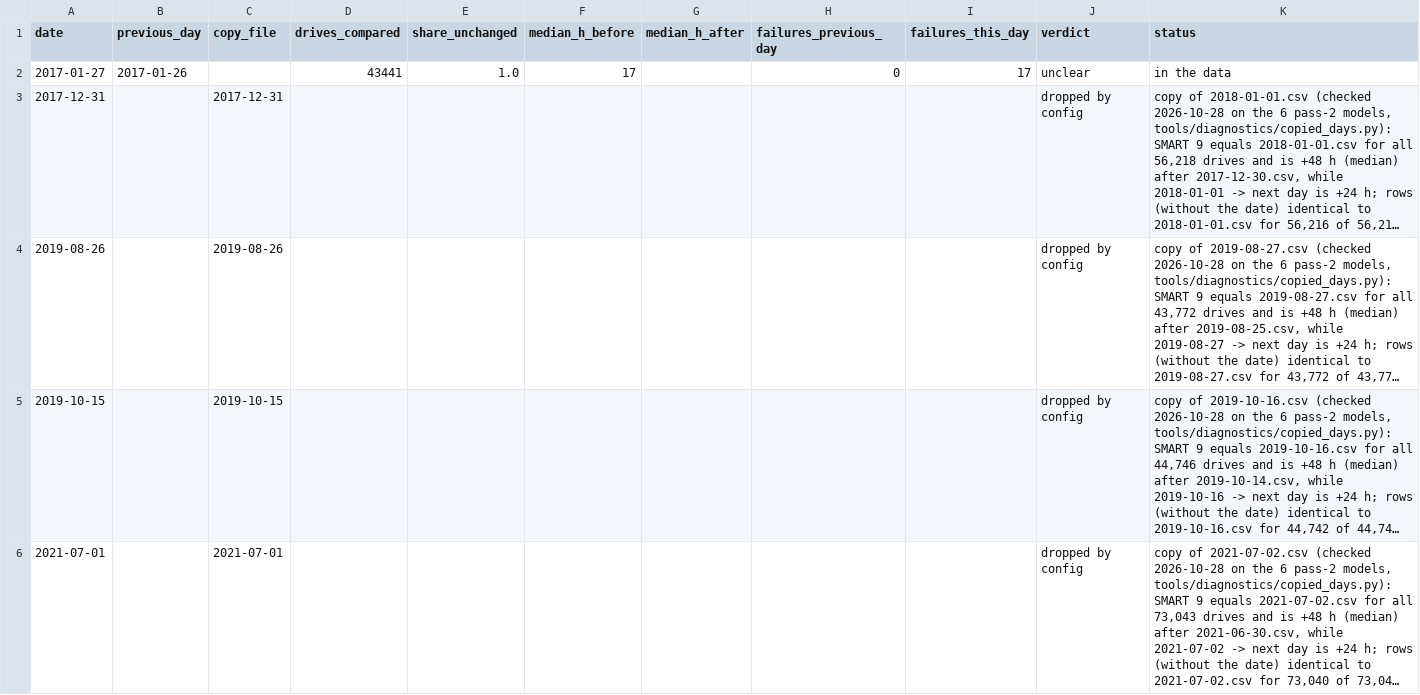
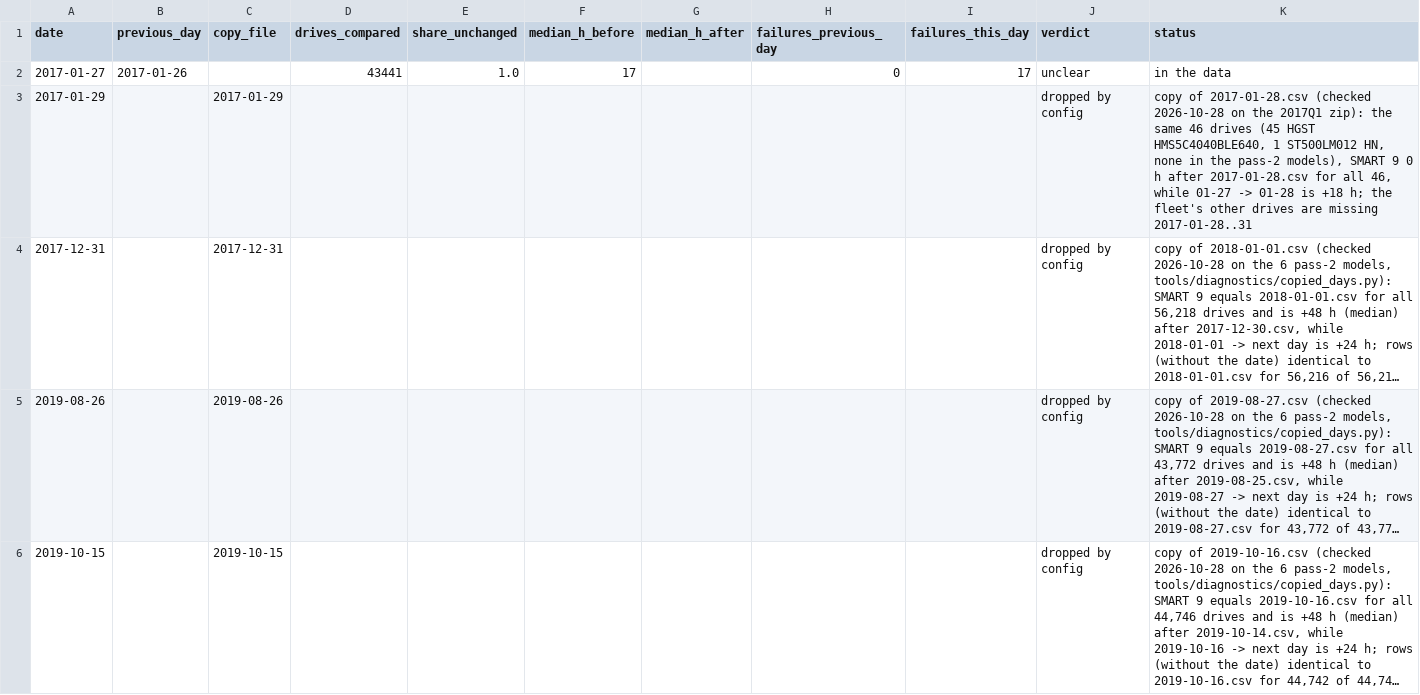
Before and after one commit to Harshitheccentric/ISM-el, a CSV file: results/diagnostics/copied_days.csv, drawn as a sheet; only a part is shown; the shorter side is filled out with more unchanged rows; long unchanged cells end in …; the diff names each change by its address in the sheet, - before the commit and + after, or states it on an @@ line.

```diff
--- a/results/diagnostics/copied_days.csv
+++ b/results/diagnostics/copied_days.csv
+row 3: 2017-01-29 |  | 2017-01-29 |  |  |  |  |  |  | dropped by config | copy of 2017-01-28.csv (checked 2026-10-28 on the 2017Q1 zip): the same 46 drives (45 HGST HMS5C4040BLE640, 1 ST500LM012 HN, none in the pass-2 models), SMART 9 0 h after 2017-01-28.csv for all 46, while 01-27 -> 01-28 is +18 h; the fleet's other drives are missing 2017-01-28..31
```
Also changed, not shown: 2 other files.
